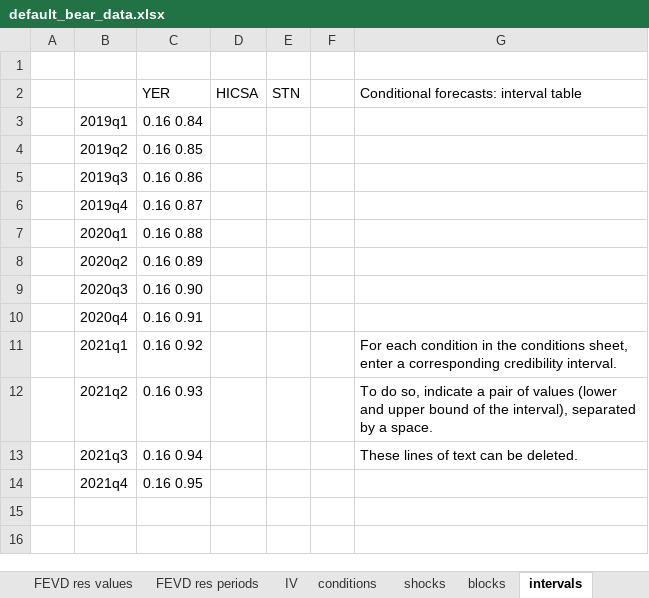
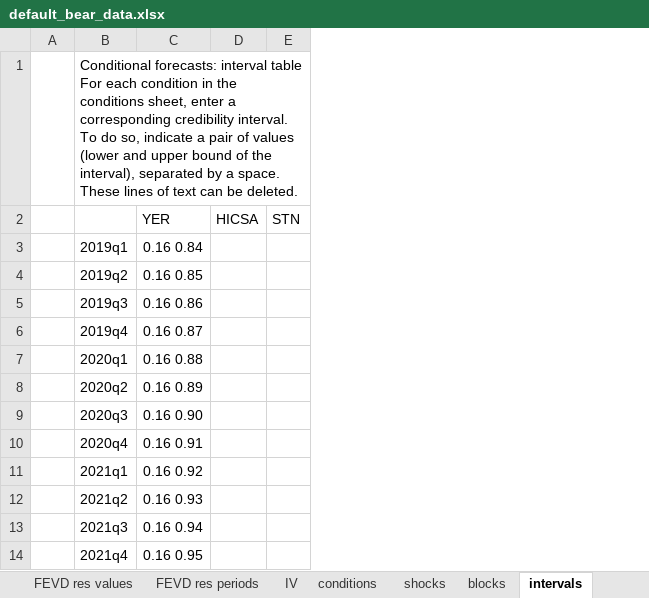
Before and after one commit to european-central-bank/BEAR-toolbox, an Excel workbook: tbx/default_bear_data.xlsx, sheet intervals, drawn as a sheet; values as stored, in another font and other column widths than the file's, no borders; ↵ is a line break in a cell; the diff names each change by its address in the sheet, - before the commit and + after, or states it on an @@ line.

```diff
--- a/tbx/default_bear_data.xlsx (sheet intervals)
+++ b/tbx/default_bear_data.xlsx (sheet intervals)
-column F, empty
-column G, rows 2-13: Conditional forecasts: interval table |  |  |  |  |  |  |  |  | For each condition in the conditions sheet, enter a corresponding credibility interval. | To do so, indicate a pair of values (lower and upper bound of the interval), separated by a space. | These lines of text can be deleted.
-B1: (empty)
+B1: Conditional forecasts: interval table ↵ For each condition in the conditions sheet, enter a corresponding credibility interval. ↵ To do so, indicate a pair of values (lower and upper bound of the interval), separated by a space. ↵ These lines of text can be deleted.
+B1:E1 merged
```
Also changed, not shown: sheet pred exo, sheet exo tight priors, sheet exo mean priors, sheet pan pred exo, sheet conditions, sheet pan blocks, 5 more sheets, tbx/replications/data_.xlsx, 9 other files.
